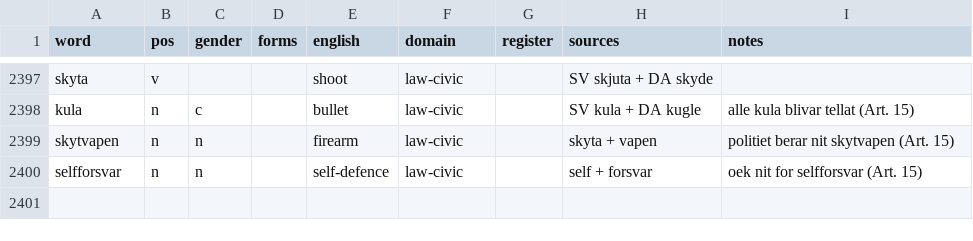
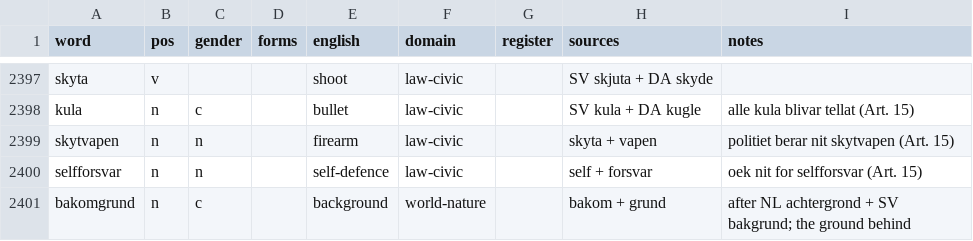
Before and after one commit to jeffkloy/laphurdeen, a TSV file: LEXICON.tsv, drawn as a sheet; only a part is shown, gaps mark what is left out.

```diff
--- a/LEXICON.tsv
+++ b/LEXICON.tsv
@@ -2400 +2400,2 @@ skytvapen	n	n		firearm	law-civic		skyta + vapen	politiet berar nit skytvapen (Ar
 selfforsvar	n	n		self-defence	law-civic		self + forsvar	oek nit for selfforsvar (Art. 15)
+bakomgrund	n	c		background	world-nature		bakom + grund	after NL achtergrond + SV bakgrund; the ground behind
```
Also changed, not shown: 1 other file.
